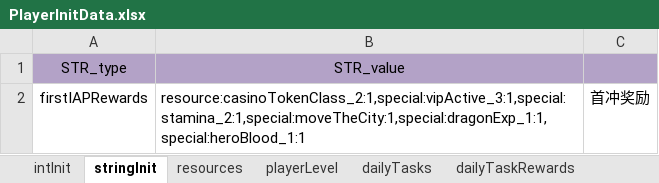
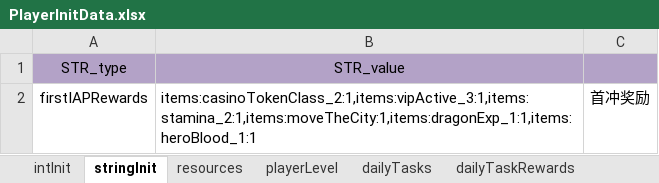
Before and after one commit to ModunZhang/kod_server, an Excel workbook: gameData/shared/PlayerInitData.xlsx, sheet stringInit, drawn as a sheet; values as stored, in another font and other column widths than the file's, no borders; the diff names each change by its address in the sheet, - before the commit and + after, or states it on an @@ line.

```diff
--- a/gameData/shared/PlayerInitData.xlsx (sheet stringInit)
+++ b/gameData/shared/PlayerInitData.xlsx (sheet stringInit)
-B2: resource:casinoTokenClass_2:1,special:vipActive_3:1,special:stamina_2:1,special:moveTheCity:1,special:dragonExp_1:1,special:heroBlood_1:1
+B2: items:casinoTokenClass_2:1,items:vipActive_3:1,items:stamina_2:1,items:moveTheCity:1,items:dragonExp_1:1,items:heroBlood_1:1
```
Also changed, not shown: sheet dailyTaskRewards, gameData/shared/Activities.xlsx, gameData/shared/StoreItems.xlsx, 6 other files.
